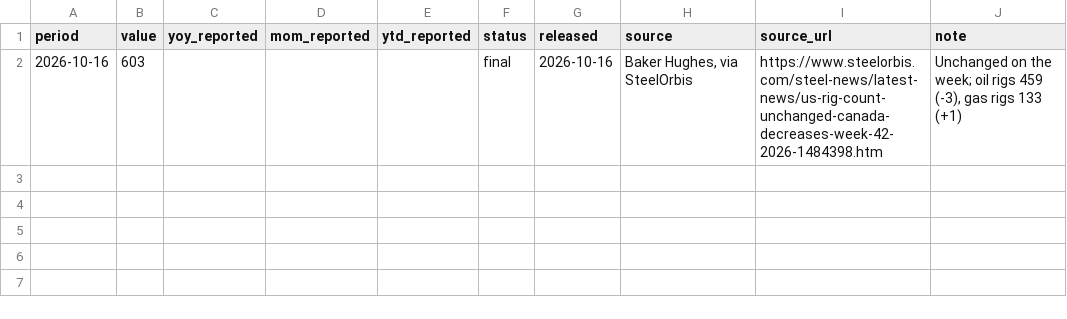
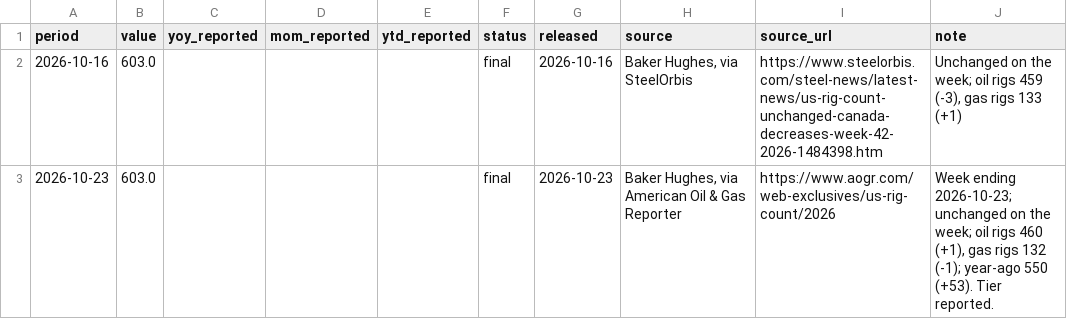
Before and after one commit to MDAnuraag/market-brief, a CSV file: data/series/bh_us_rigs.csv, drawn as a sheet.

```diff
--- a/data/series/bh_us_rigs.csv
+++ b/data/series/bh_us_rigs.csv
@@ -1,2 +1,3 @@
 period,value,yoy_reported,mom_reported,ytd_reported,status,released,source,source_url,note
-2026-10-16,603,,,,final,2026-10-16,"Baker Hughes, via SteelOrbis",https://www.steelorbis.com/steel-news/latest-news/us-rig-count-unchanged-canada-decreases-week-42-2026-1484398.htm,"Unchanged on the week; oil rigs 459 (-3), gas rigs 133 (+1)"
+2026-10-16,603.0,,,,final,2026-10-16,"Baker Hughes, via SteelOrbis",https://www.steelorbis.com/steel-news/latest-news/us-rig-count-unchanged-canada-decreases-week-42-2026-1484398.htm,"Unchanged on the week; oil rigs 459 (-3), gas rigs 133 (+1)"
+2026-10-23,603.0,,,,final,2026-10-23,"Baker Hughes, via American Oil & Gas Reporter",https://www.aogr.com/web-exclusives/us-rig-count/2026,"Week ending 2026-10-23; unchanged on the week; oil rigs 460 (+1), gas rigs 132 (-1); year-ago 550 (+53). Tier reported."
```
Also changed, not shown: data/series/nrc_reactors_off.csv, 3 other files.
